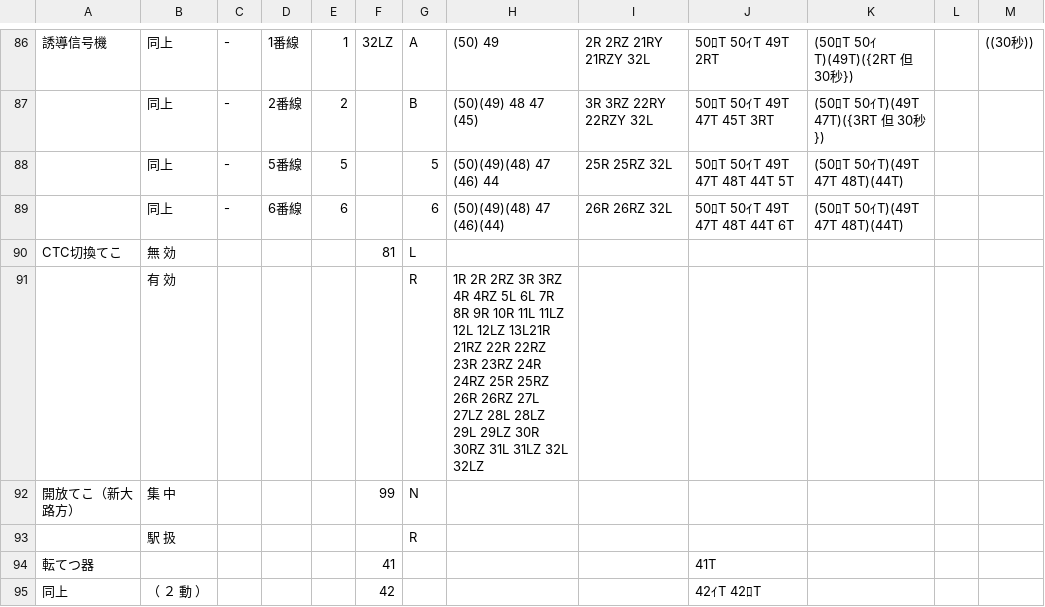
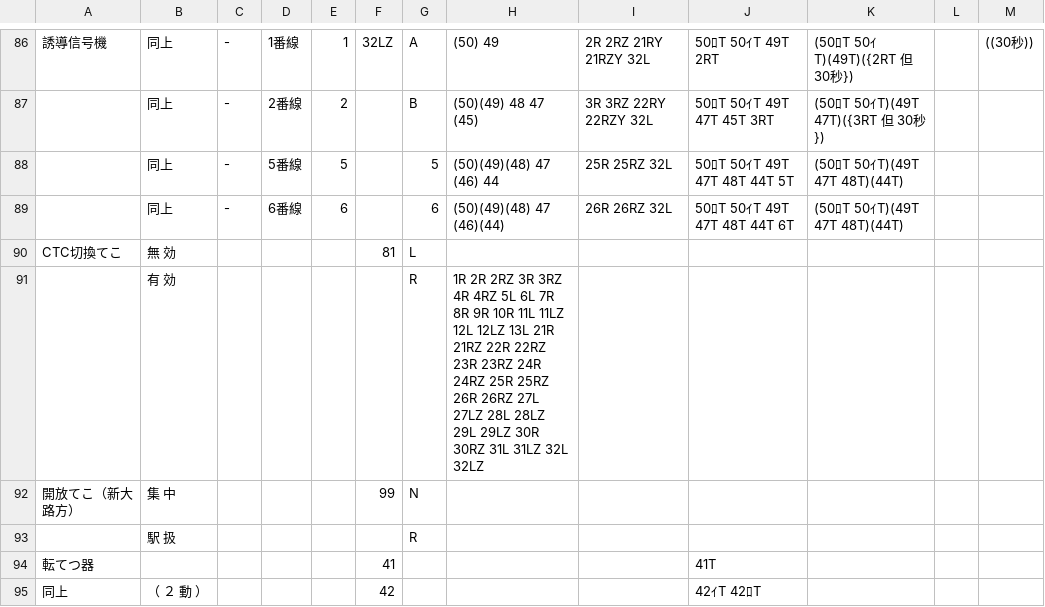
Before and after one commit to daidoji-traincrew-office/Traincrew_MultiATS_Server, a CSV file: Traincrew_MultiATS_Server.Crew/Data/RendoTable/TH65.csv, drawn as a sheet; only a part is shown, gaps mark what is left out.

Commit message:
空白がない問題を修正

```diff
--- a/Traincrew_MultiATS_Server.Crew/Data/RendoTable/TH65.csv
+++ b/Traincrew_MultiATS_Server.Crew/Data/RendoTable/TH65.csv
@@ -90,3 +90,3 @@
 CTC切換てこ,無　　効,,,,81,L,,,,,,
-,有　　効,,,,,R,1R 2R 2RZ 3R 3RZ 4R 4RZ 5L 6L 7R 8R 9R 10R 11L 11LZ 12L 12LZ 13L21R 21RZ 22R 22RZ 23R 23RZ 24R 24RZ 25R 25RZ 26R 26RZ 27L 27LZ 28L 28LZ 29L 29LZ 30R 30RZ 31L 31LZ 32L 32LZ,,,,,
+,有　　効,,,,,R,1R 2R 2RZ 3R 3RZ 4R 4RZ 5L 6L 7R 8R 9R 10R 11L 11LZ 12L 12LZ 13L 21R 21RZ 22R 22RZ 23R 23RZ 24R 24RZ 25R 25RZ 26R 26RZ 27L 27LZ 28L 28LZ 29L 29LZ 30R 30RZ 31L 31LZ 32L 32LZ,,,,,
 開放てこ（新大路方）,集　　中,,,,99,N,,,,,,
```
